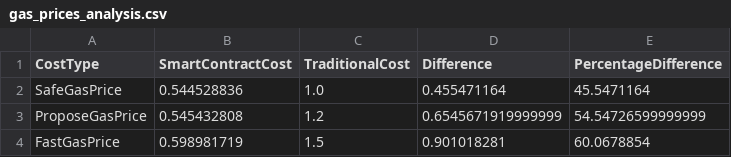
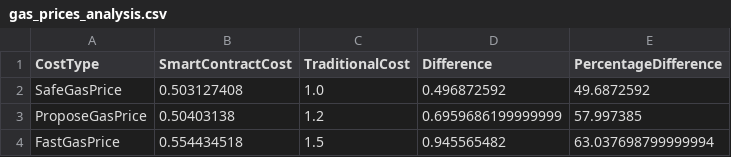
Before and after one commit to CodeEvent/SmartContracts, a CSV file: gas_prices_analysis.csv, drawn as a sheet.

Commit message:
Added code for smart contract transaction cost analysis

```diff
--- a/gas_prices_analysis.csv
+++ b/gas_prices_analysis.csv
@@ -1,4 +1,4 @@
 CostType,SmartContractCost,TraditionalCost,Difference,PercentageDifference
-SafeGasPrice,0.544528836,1.0,0.455471164,45.5471164
-ProposeGasPrice,0.545432808,1.2,0.6545671919999999,54.54726599999999
-FastGasPrice,0.598981719,1.5,0.901018281,60.0678854
+SafeGasPrice,0.503127408,1.0,0.496872592,49.6872592
+ProposeGasPrice,0.50403138,1.2,0.6959686199999999,57.997385
+FastGasPrice,0.554434518,1.5,0.945565482,63.037698799999994
```
